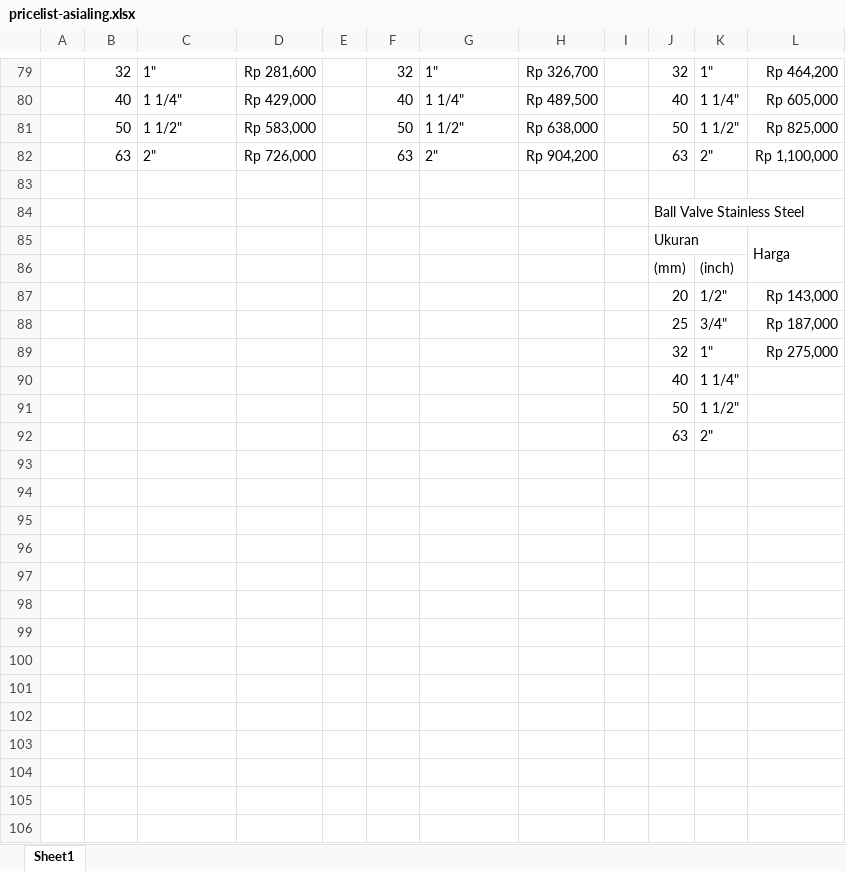
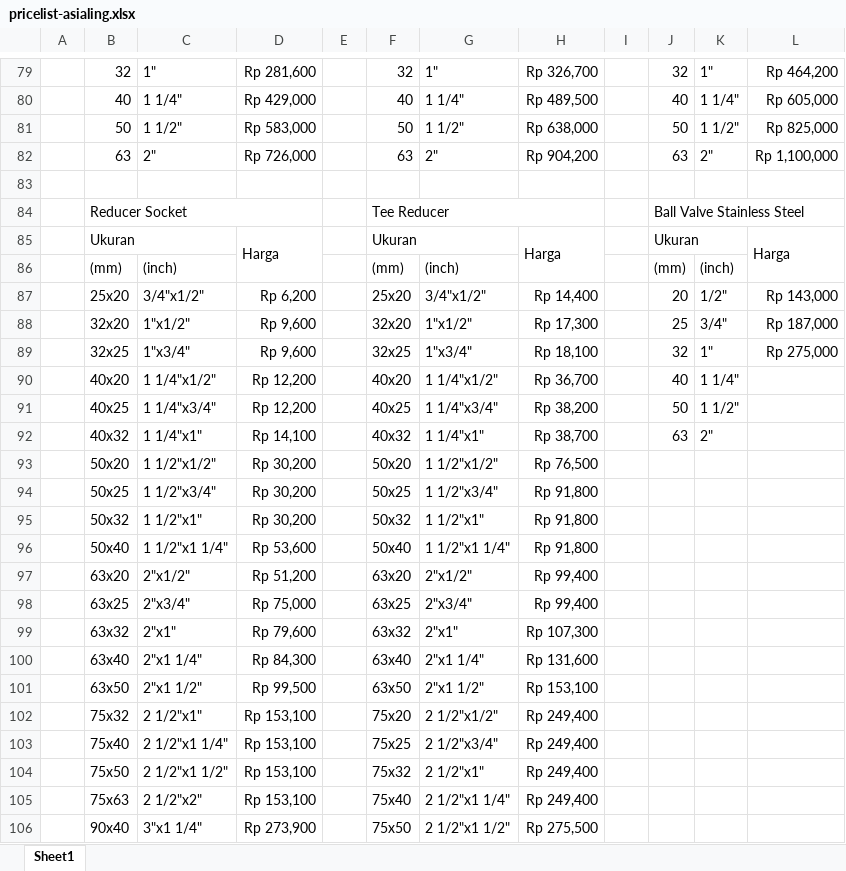
Before and after one commit to tomoisme/PipaPPR.CO.ID, an Excel workbook: pricelist-asialing.xlsx, sheet Sheet1, drawn as a sheet; only a part is shown, gaps mark what is left out; values as stored, in another font and other column widths than the file's, no borders; removed rows and columns are numbered as before the commit, all else as after; the diff covers the shown part only; the diff names each change by its address in the sheet, - before the commit and + after, or states it on an @@ line.

```diff
--- a/pricelist-asialing.xlsx (sheet Sheet1)
+++ b/pricelist-asialing.xlsx (sheet Sheet1)
-row 84:  |  |  |  |  |  |  |  |  | Ball Valve Stainless Steel
-row 85:  |  |  |  |  |  |  |  |  | Ukuran |  | Harga
-row 86:  |  |  |  |  |  |  |  |  | (mm) | (inch)
-row 87:  |  |  |  |  |  |  |  |  | 20 | 1/2" | Rp 143,000
-row 88:  |  |  |  |  |  |  |  |  | 25 | 3/4" | Rp 187,000
-row 89:  |  |  |  |  |  |  |  |  | 32 | 1" | Rp 275,000
-row 90:  |  |  |  |  |  |  |  |  | 40 | 1 1/4"
-row 91:  |  |  |  |  |  |  |  |  | 50 | 1 1/2"
-row 92:  |  |  |  |  |  |  |  |  | 63 | 2"
+row 84:  | Reducer Socket |  |  |  | Tee Reducer |  |  |  | Ball Valve Stainless Steel
+row 85:  | Ukuran |  | Harga |  | Ukuran |  | Harga |  | Ukuran |  | Harga
+row 86:  | (mm) | (inch) |  |  | (mm) | (inch) |  |  | (mm) | (inch)
+row 87:  | 25x20 | 3/4"x1/2" | Rp 6,200 |  | 25x20 | 3/4"x1/2" | Rp 14,400 |  | 20 | 1/2" | Rp 143,000
+row 88:  | 32x20 | 1"x1/2" | Rp 9,600 |  | 32x20 | 1"x1/2" | Rp 17,300 |  | 25 | 3/4" | Rp 187,000
+row 89:  | 32x25 | 1"x3/4" | Rp 9,600 |  | 32x25 | 1"x3/4" | Rp 18,100 |  | 32 | 1" | Rp 275,000
+row 90:  | 40x20 | 1 1/4"x1/2" | Rp 12,200 |  | 40x20 | 1 1/4"x1/2" | Rp 36,700 |  | 40 | 1 1/4"
+row 91:  | 40x25 | 1 1/4"x3/4" | Rp 12,200 |  | 40x25 | 1 1/4"x3/4" | Rp 38,200 |  | 50 | 1 1/2"
+row 92:  | 40x32 | 1 1/4"x1" | Rp 14,100 |  | 40x32 | 1 1/4"x1" | Rp 38,700 |  | 63 | 2"
+row 93:  | 50x20 | 1 1/2"x1/2" | Rp 30,200 |  | 50x20 | 1 1/2"x1/2" | Rp 76,500
+row 94:  | 50x25 | 1 1/2"x3/4" | Rp 30,200 |  | 50x25 | 1 1/2"x3/4" | Rp 91,800
+row 95:  | 50x32 | 1 1/2"x1" | Rp 30,200 |  | 50x32 | 1 1/2"x1" | Rp 91,800
+row 96:  | 50x40 | 1 1/2"x1 1/4" | Rp 53,600 |  | 50x40 | 1 1/2"x1 1/4" | Rp 91,800
+row 97:  | 63x20 | 2"x1/2" | Rp 51,200 |  | 63x20 | 2"x1/2" | Rp 99,400
+row 98:  | 63x25 | 2"x3/4" | Rp 75,000 |  | 63x25 | 2"x3/4" | Rp 99,400
+row 99:  | 63x32 | 2"x1" | Rp 79,600 |  | 63x32 | 2"x1" | Rp 107,300
+row 100:  | 63x40 | 2"x1 1/4" | Rp 84,300 |  | 63x40 | 2"x1 1/4" | Rp 131,600
+row 101:  | 63x50 | 2"x1 1/2" | Rp 99,500 |  | 63x50 | 2"x1 1/2" | Rp 153,100
+row 102:  | 75x32 | 2 1/2"x1" | Rp 153,100 |  | 75x20 | 2 1/2"x1/2" | Rp 249,400
+row 103:  | 75x40 | 2 1/2"x1 1/4" | Rp 153,100 |  | 75x25 | 2 1/2"x3/4" | Rp 249,400
+row 104:  | 75x50 | 2 1/2"x1 1/2" | Rp 153,100 |  | 75x32 | 2 1/2"x1" | Rp 249,400
+row 105:  | 75x63 | 2 1/2"x2" | Rp 153,100 |  | 75x40 | 2 1/2"x1 1/4" | Rp 249,400
+row 106:  | 90x40 | 3"x1 1/4" | Rp 273,900 |  | 75x50 | 2 1/2"x1 1/2" | Rp 275,500
```
Also changed, not shown: 10 added rows elsewhere in this sheet, 11 other files.
